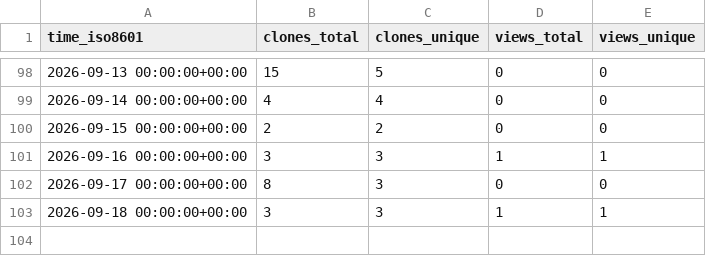
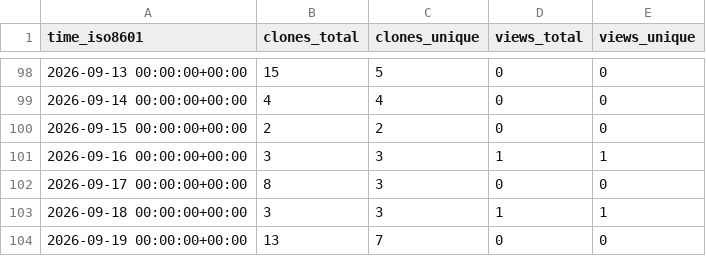
Before and after one commit to kulakov/statement, a CSV file: kulakov/statement/ghrs-data/views_clones_aggregate.csv, drawn as a sheet; only a part is shown, gaps mark what is left out; the diff names each change by its address in the sheet, - before the commit and + after, or states it on an @@ line.

```diff
--- a/kulakov/statement/ghrs-data/views_clones_aggregate.csv
+++ b/kulakov/statement/ghrs-data/views_clones_aggregate.csv
+row 104: 2026-09-19 00:00:00+00:00 | 13 | 7 | 0 | 0
```
Also changed, not shown: 1 other file.
